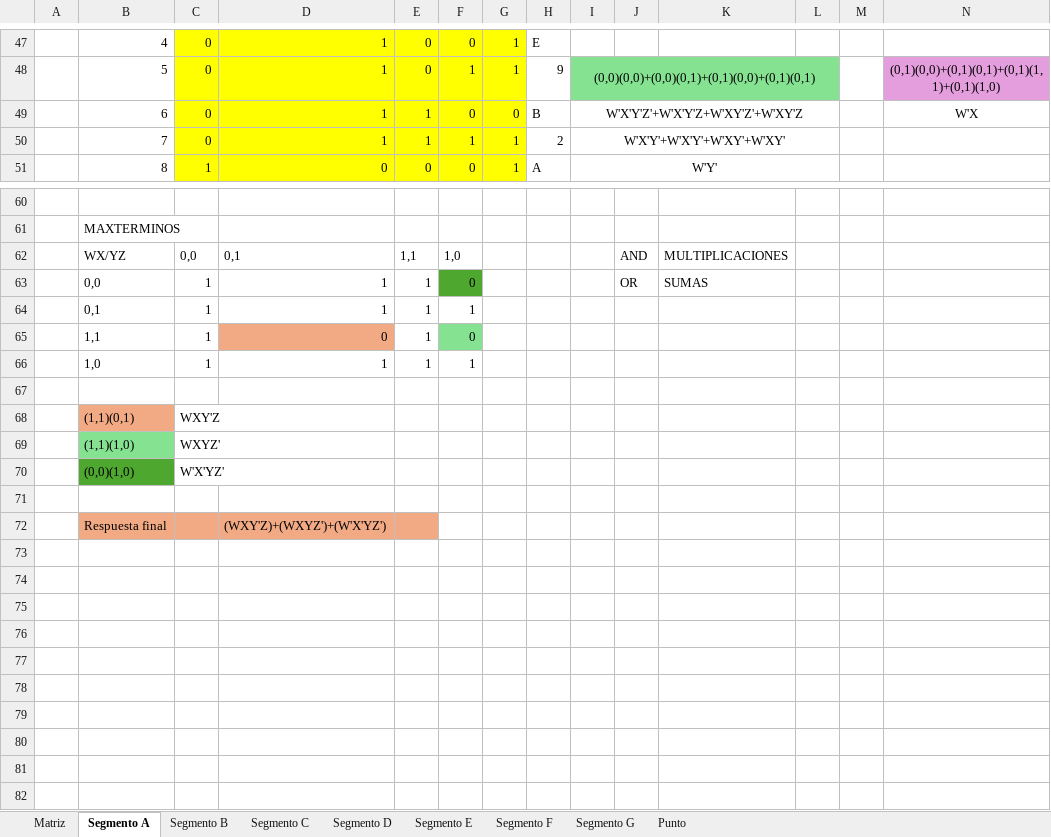
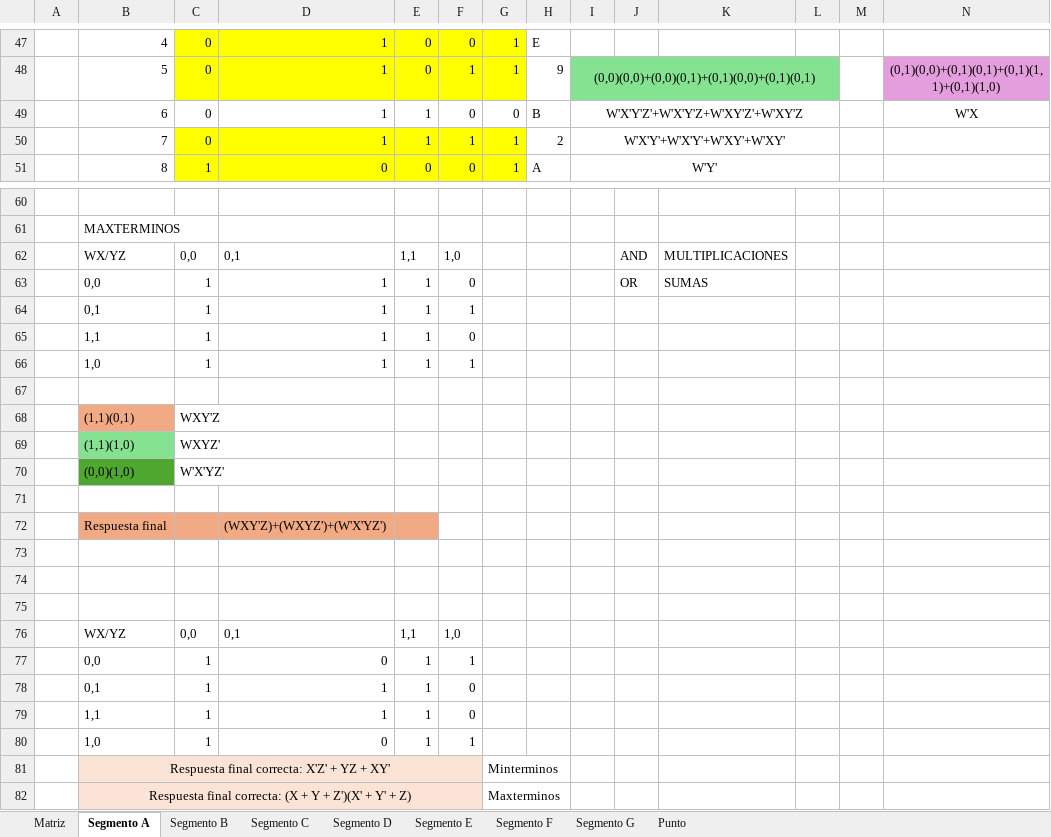
Before and after one commit to KESM12/ORGA_2S2025_C, an Excel workbook: Practica1/Practica1.xlsx, sheet Segmento A, drawn as a sheet; only a part is shown, gaps mark what is left out; values as stored, in another font and other column widths than the file's, no borders; the diff names each change by its address in the sheet, - before the commit and + after, or states it on an @@ line.

```diff
--- a/Practica1/Practica1.xlsx (sheet Segmento A)
+++ b/Practica1/Practica1.xlsx (sheet Segmento A)
-C49:G49 fill: #FFFF00
+C49:G49 fill: none
-F63 fill: #4EA72E
+F63 fill: none
-D65: 0
+D65: 1
-D65 fill: #F2AA84
+D65 fill: none
-F65 fill: #84E291
+F65 fill: none
+row 73: (empty)
+row 74: (empty)
+row 75: (empty)
+row 76:  | WX/YZ | 0,0 | 0,1 | 1,1 | 1,0
+row 77:  | 0,0 | 1 | 0 | 1 | 1
+row 78:  | 0,1 | 1 | 1 | 1 | 0
+row 79:  | 1,1 | 1 | 1 | 1 | 0
+row 80:  | 1,0 | 1 | 0 | 1 | 1
+row 81:  | Respuesta final correcta: X'Z' + YZ + XY' |  |  |  |  | Minterminos
+row 82:  | Respuesta final correcta: (X + Y + Z')(X' + Y' + Z) |  |  |  |  | Maxterminos
```
Also changed, not shown: 1 other file.
